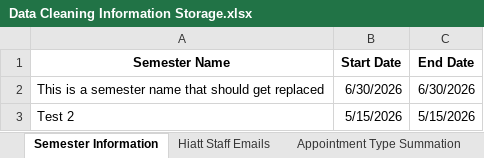
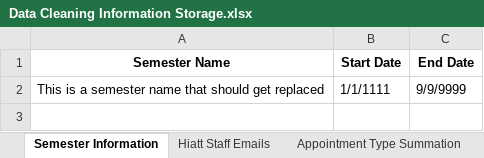
Before and after one commit to Hiatt-Career/DSI-Hiatt-Visualizations, an Excel workbook: Data Cleaning Information Storage.xlsx, sheet Semester Information, drawn as a sheet; values as stored, in another font and other column widths than the file's, no borders; the diff names each change by its address in the sheet, - before the commit and + after, or states it on an @@ line.

Commit message:
Force output for semester to appear as strings

```diff
--- a/Data Cleaning Information Storage.xlsx (sheet Semester Information)
+++ b/Data Cleaning Information Storage.xlsx (sheet Semester Information)
-B2 (Start Date): 6/30/2026
+B2 (Start Date): 1/1/1111
-C2 (End Date): 6/30/2026
+C2 (End Date): 9/9/9999
-row 3: Test 2 | 5/15/2026 | 5/15/2026
```
Also changed, not shown: 2 other files.
